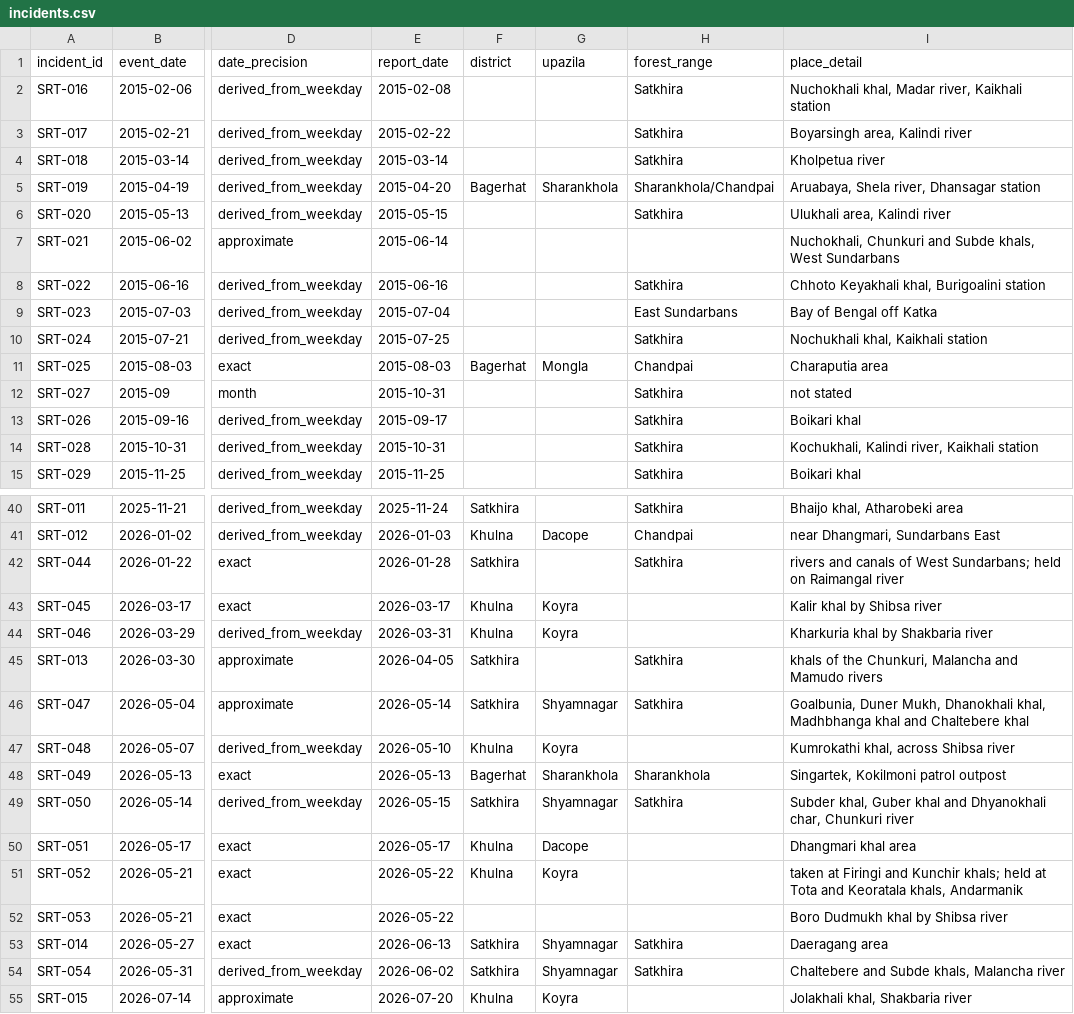
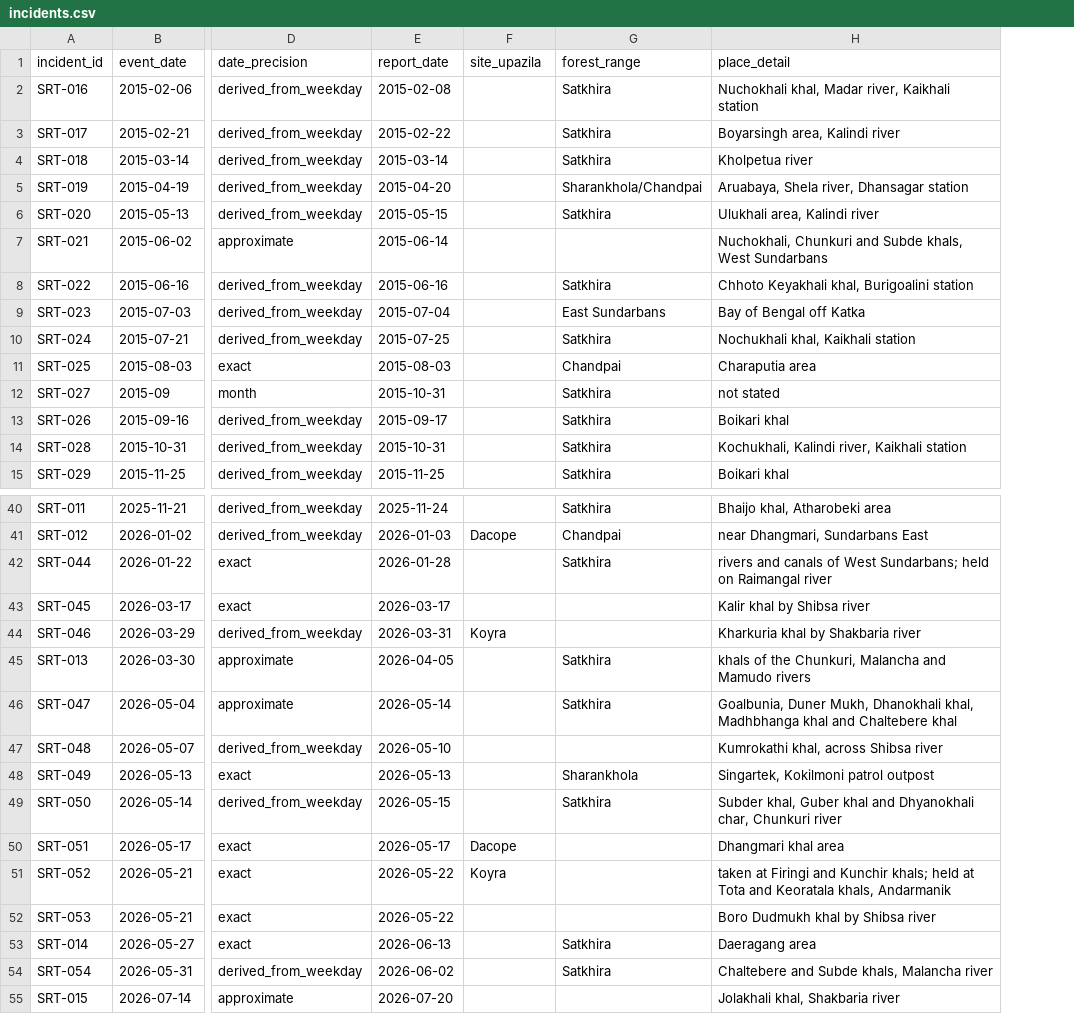
Before and after one commit to Affnann/sundarbans-ransom-tracker, a CSV file: data/clean/incidents.csv, drawn as a sheet; only a part is shown, gaps mark what is left out; removed rows and columns are numbered as before the commit, all else as after; the diff covers the shown part only; the diff names each change by its address in the sheet, - before the commit and + after, or states it on an @@ line.

Commit message:
Add yearly chart and a strict site location column

```diff
--- a/data/clean/incidents.csv
+++ b/data/clean/incidents.csv
-column F (district), rows 5-11: Bagerhat |  |  |  |  |  | Bagerhat; rows 40-55: Satkhira | Khulna | Satkhira | Khulna | Khulna | Satkhira | Satkhira | Khulna | Bagerhat | Satkhira | Khulna | Khulna |  | Satkhira | Satkhira | Khulna
-F1: upazila
+F1: site_upazila
-F5 (site_upazila): Sharankhola
+F5 (site_upazila): (empty)
-F11 (site_upazila): Mongla
+F11 (site_upazila): (empty)
-F43 (site_upazila): Koyra
+F43 (site_upazila): (empty)
-F46 (site_upazila): Shyamnagar
+F46 (site_upazila): (empty)
-F47 (site_upazila): Koyra
+F47 (site_upazila): (empty)
-F48 (site_upazila): Sharankhola
+F48 (site_upazila): (empty)
-F49 (site_upazila): Shyamnagar
+F49 (site_upazila): (empty)
-F53:F54 (site_upazila): Shyamnagar
+F53:F54 (site_upazila): (empty)
-F55 (site_upazila): Koyra
+F55 (site_upazila): (empty)
```
Also changed, not shown: 1 edited cell elsewhere in this file, 6 other files.
